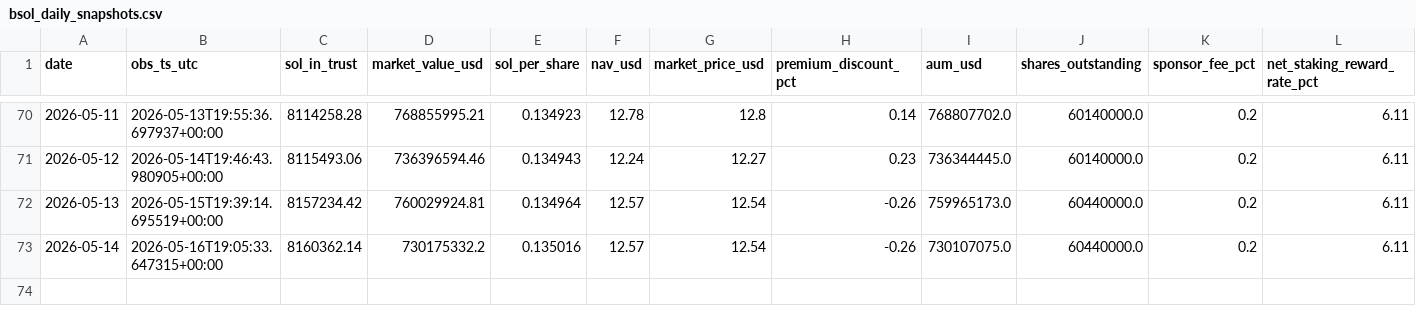
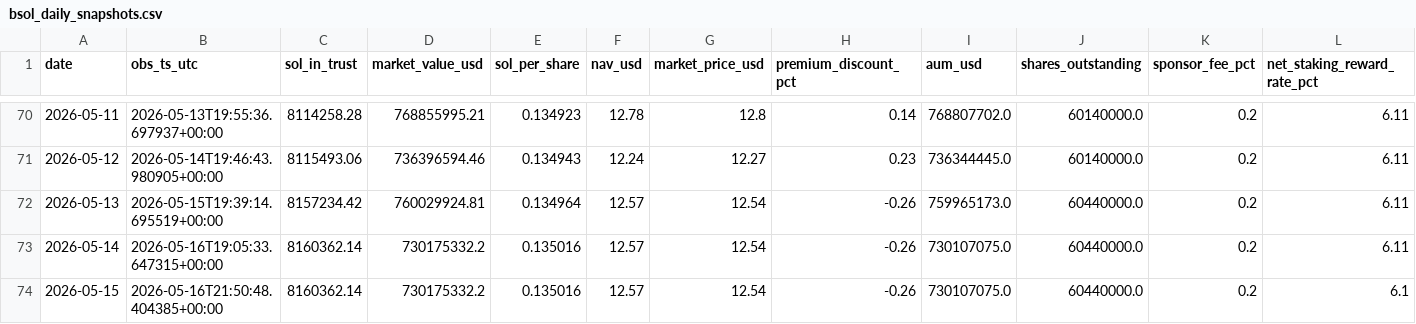
Before and after one commit to jungmin1212/etf-dashboard, a CSV file: bsol_tracker/bsol_daily_snapshots.csv, drawn as a sheet; only a part is shown, gaps mark what is left out; the diff names each change by its address in the sheet, - before the commit and + after, or states it on an @@ line.

```diff
--- a/bsol_tracker/bsol_daily_snapshots.csv
+++ b/bsol_tracker/bsol_daily_snapshots.csv
+row 74: 2026-05-15 | 2026-05-16T21:50:48.404385+00:00 | 8160362.14 | 730175332.2 | 0.135016 | 12.57 | 12.54 | -0.26 | 730107075.0 | 60440000.0 | 0.2 | 6.1
```
Also changed, not shown: bsol_tracker/bsol_cost_basis_track.csv.
